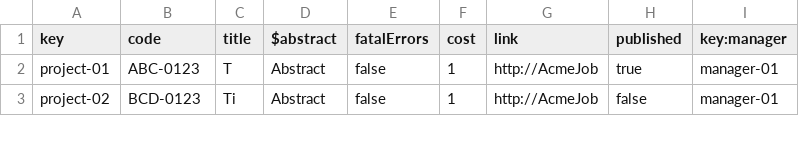
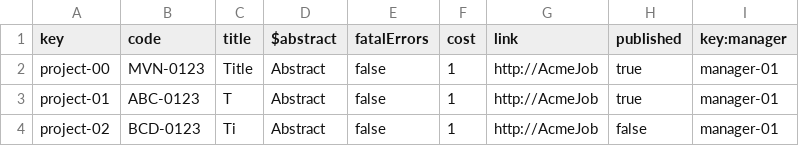
Before and after one commit to Luis-Giraldo-Santiago3/Acme-SF-D04, a CSV file: src/main/webapp/WEB-INF/resources/sample-data/project.csv, drawn as a sheet; only a part is shown.

```diff
--- a/src/main/webapp/WEB-INF/resources/sample-data/project.csv
+++ b/src/main/webapp/WEB-INF/resources/sample-data/project.csv
@@ -1,2 +1,3 @@
 key,code,title,$abstract,fatalErrors,cost,link,published,key:manager
+project-00,MVN-0123,Title,Abstract,false,1,http://AcmeJob,true,manager-01
 project-01,ABC-0123,T,Abstract,false,1,http://AcmeJob,true,manager-01
```
Also changed, not shown: src/main/webapp/WEB-INF/resources/sample-data/claim.csv, src/main/webapp/WEB-INF/resources/sample-data/userStory.csv.
